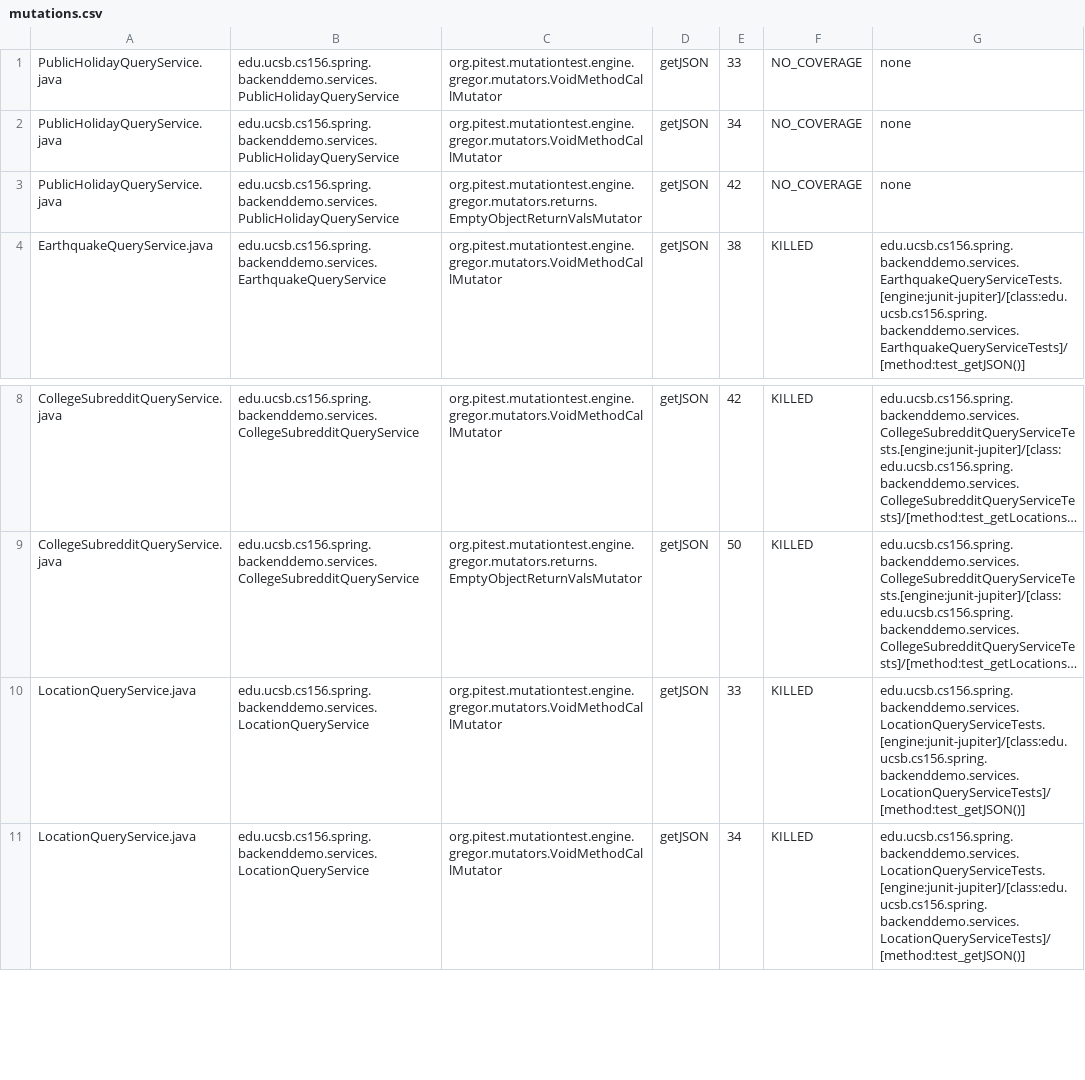
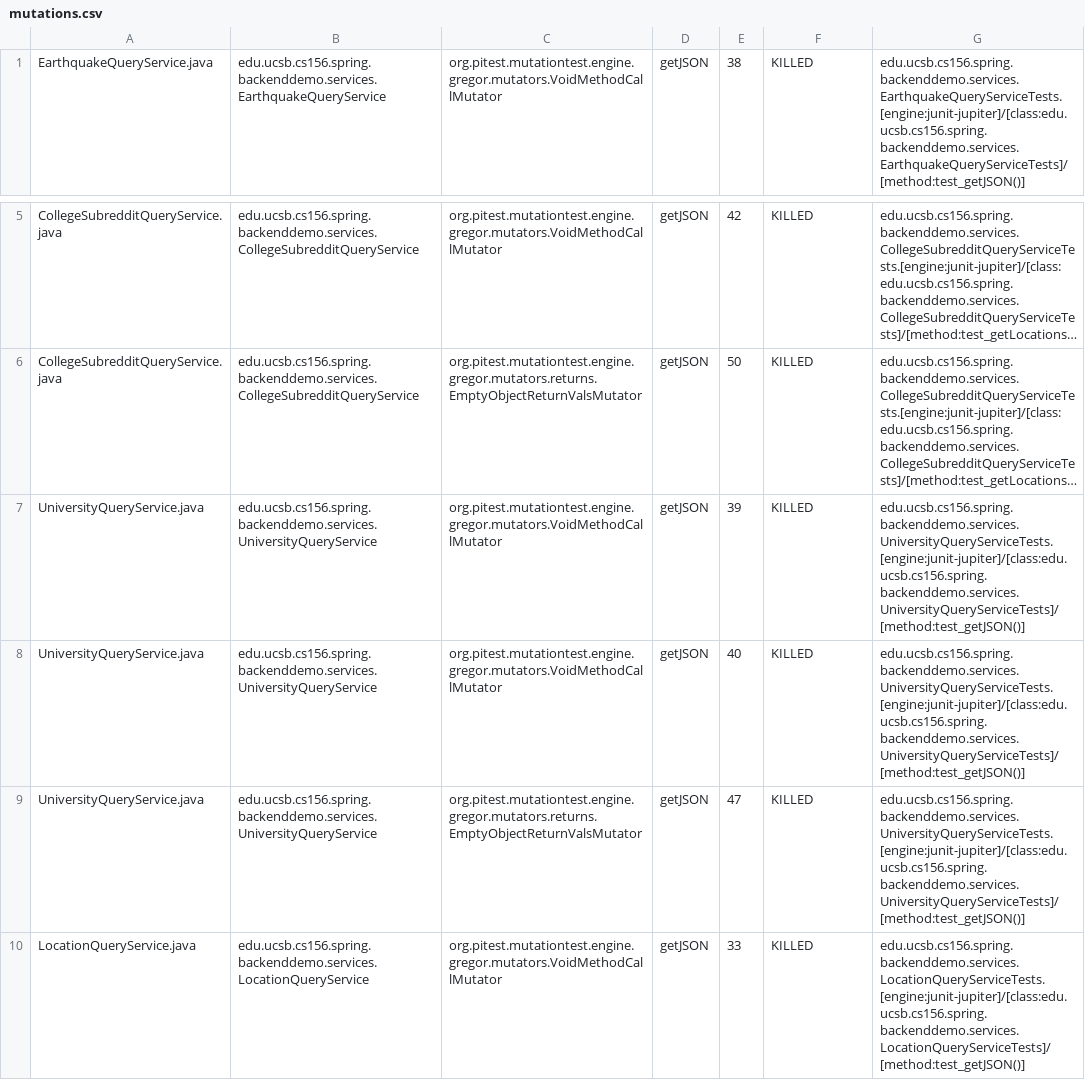
Before and after one commit to ucsb-cs156-f23/team01-f23-5pm-2, a CSV file: pitest/mutations.csv, drawn as a sheet; only a part is shown, gaps mark what is left out; the shorter side is filled out with more unchanged rows; long unchanged cells end in …; removed rows and columns are numbered as before the commit, all else as after; the diff names each change by its address in the sheet, - before the commit and + after, or states it on an @@ line.

Commit message:
Deploying to gh-pages from @ ucsb-cs156-f23/team01-f23-5pm-2@f9203ff866293ad7a09bbf7a64a3620da479db30 🚀

```diff
--- a/pitest/mutations.csv
+++ b/pitest/mutations.csv
-row 1: PublicHolidayQueryService.java | edu.ucsb.cs156.spring.backenddemo.services.PublicHolidayQueryService | org.pitest.mutationtest.engine.gregor.mutators.VoidMethodCallMutator | getJSON | 33 | NO_COVERAGE | none
-row 2: PublicHolidayQueryService.java | edu.ucsb.cs156.spring.backenddemo.services.PublicHolidayQueryService | org.pitest.mutationtest.engine.gregor.mutators.VoidMethodCallMutator | getJSON | 34 | NO_COVERAGE | none
-row 3: PublicHolidayQueryService.java | edu.ucsb.cs156.spring.backenddemo.services.PublicHolidayQueryService | org.pitest.mutationtest.engine.gregor.mutators.returns.EmptyObjectReturnValsMutator | getJSON | 42 | NO_COVERAGE | none
+row 7: UniversityQueryService.java | edu.ucsb.cs156.spring.backenddemo.services.UniversityQueryService | org.pitest.mutationtest.engine.gregor.mutators.VoidMethodCallMutator | getJSON | 39 | KILLED | edu.ucsb.cs156.spring.backenddemo.services.UniversityQueryServiceTests.[engine:junit-jupiter]/[class:edu.ucsb.cs156.spring.backenddemo.services.UniversityQueryServiceTests]/[method:test_getJSON()]
+row 8: UniversityQueryService.java | edu.ucsb.cs156.spring.backenddemo.services.UniversityQueryService | org.pitest.mutationtest.engine.gregor.mutators.VoidMethodCallMutator | getJSON | 40 | KILLED | edu.ucsb.cs156.spring.backenddemo.services.UniversityQueryServiceTests.[engine:junit-jupiter]/[class:edu.ucsb.cs156.spring.backenddemo.services.UniversityQueryServiceTests]/[method:test_getJSON()]
+row 9: UniversityQueryService.java | edu.ucsb.cs156.spring.backenddemo.services.UniversityQueryService | org.pitest.mutationtest.engine.gregor.mutators.returns.EmptyObjectReturnValsMutator | getJSON | 47 | KILLED | edu.ucsb.cs156.spring.backenddemo.services.UniversityQueryServiceTests.[engine:junit-jupiter]/[class:edu.ucsb.cs156.spring.backenddemo.services.UniversityQueryServiceTests]/[method:test_getJSON()]
```
Also changed, not shown: 13 other files.
